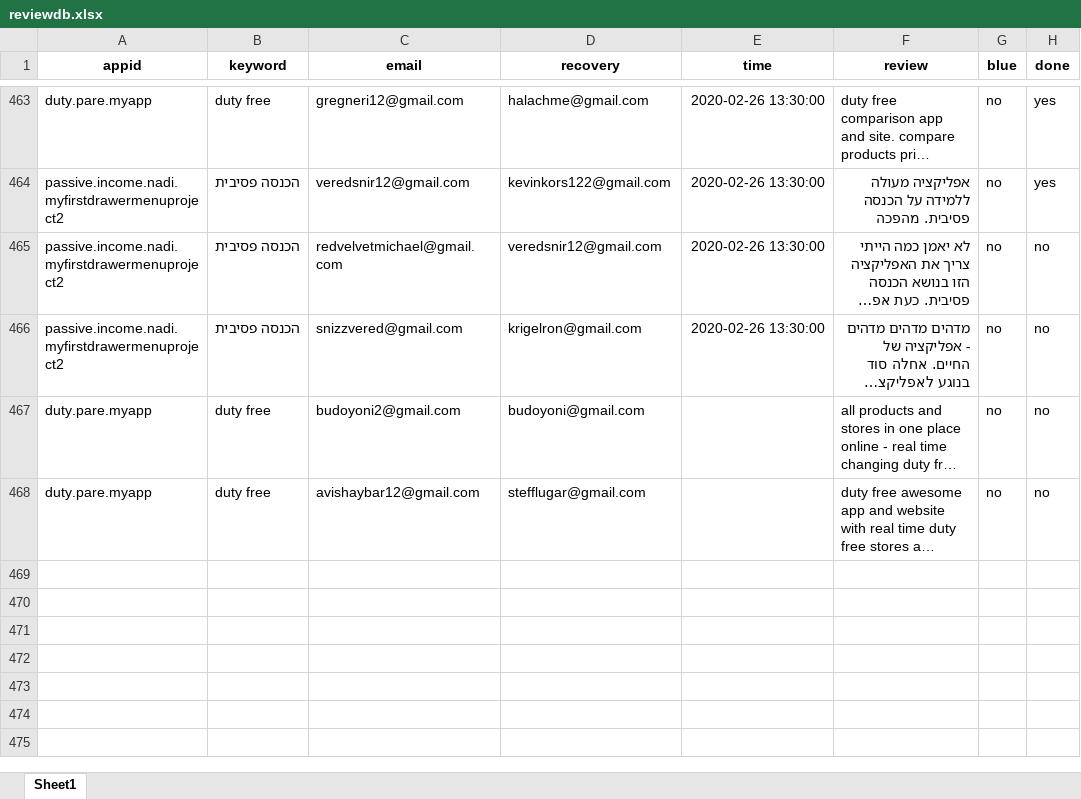
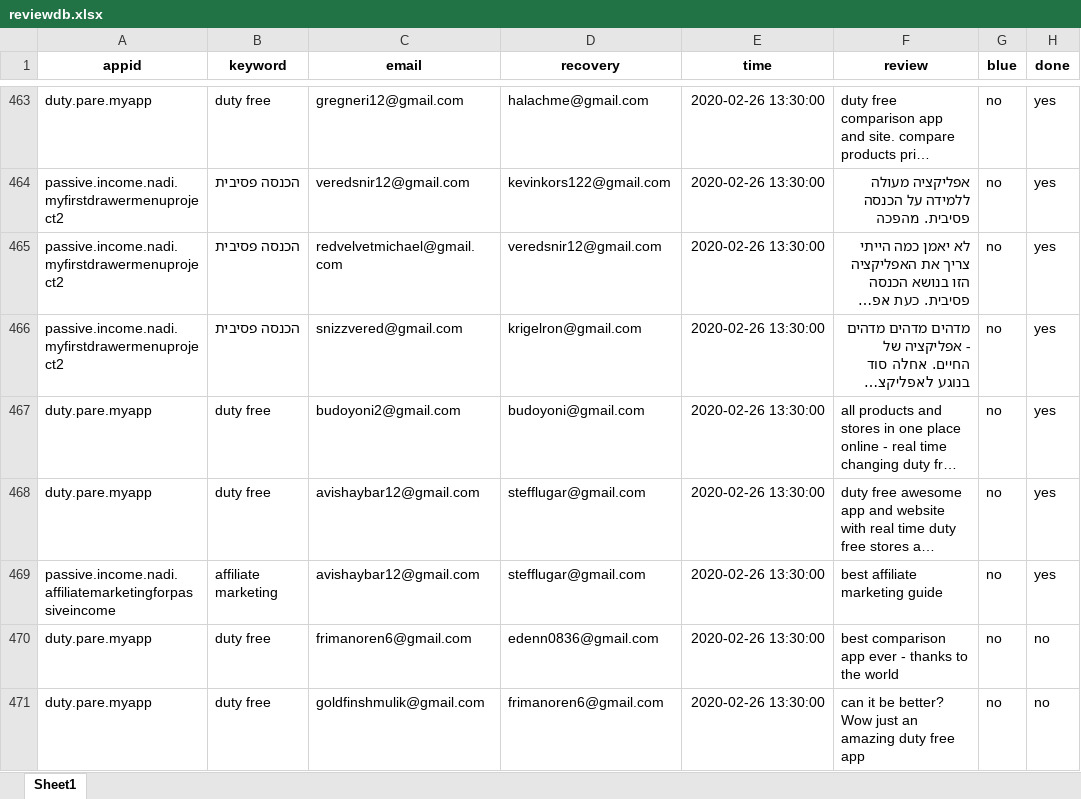
Before and after one commit to cyghtinc/reviewdb.xlsx, an Excel workbook: reviewdb.xlsx, sheet Sheet1, drawn as a sheet; only a part is shown, gaps mark what is left out; long unchanged cells end in …; values as stored, in another font and other column widths than the file's, no borders; the diff names each change by its address in the sheet, - before the commit and + after, or states it on an @@ line.

Commit message:
Add files via upload

```diff
--- a/reviewdb.xlsx (sheet Sheet1)
+++ b/reviewdb.xlsx (sheet Sheet1)
-H465:H468 (done): no
+H465:H468 (done): yes
-E467:E468 (time): (empty)
+E467:E468 (time): 2020-02-26 13:30:00
+row 469: passive.income.nadi.affiliatemarketingforpassiveincome | affiliate marketing | avishaybar12@gmail.com | stefflugar@gmail.com | 2020-02-26 13:30:00 | best affiliate marketing guide | no | yes
+row 470: duty.pare.myapp | duty free | frimanoren6@gmail.com | edenn0836@gmail.com | 2020-02-26 13:30:00 | best comparison app ever - thanks to the world | no | no
+row 471: duty.pare.myapp | duty free | goldfinshmulik@gmail.com | frimanoren6@gmail.com | 2020-02-26 13:30:00 | can it be better? Wow just an amazing duty free app | no | no
```
